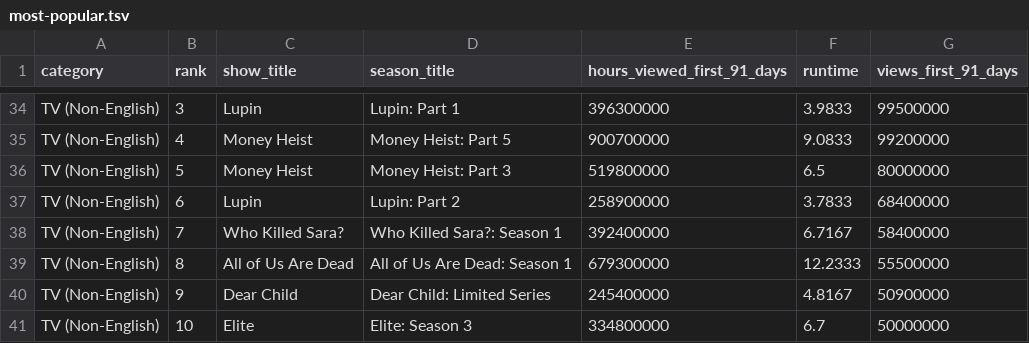
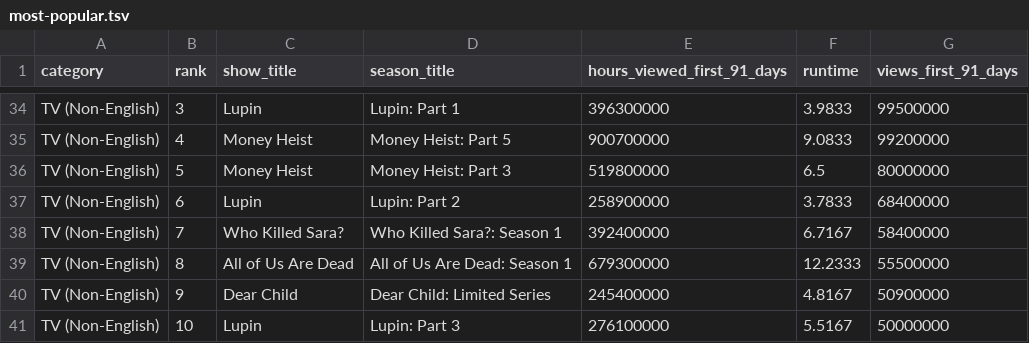
Before and after one commit to dbready/netflix_top10, a TSV file: most-popular.tsv, drawn as a sheet; only a part is shown, gaps mark what is left out.

```diff
--- a/most-popular.tsv
+++ b/most-popular.tsv
@@ -40,2 +40,2 @@ TV (Non-English)	8	All of Us Are Dead	All of Us Are Dead: Season 1	679300000	12.
 TV (Non-English)	9	Dear Child	Dear Child: Limited Series	245400000	4.8167	50900000
-TV (Non-English)	10	Elite	Elite: Season 3	334800000	6.7	50000000
+TV (Non-English)	10	Lupin	Lupin: Part 3	276100000	5.5167	50000000
```
Also changed, not shown: 1 other file.
